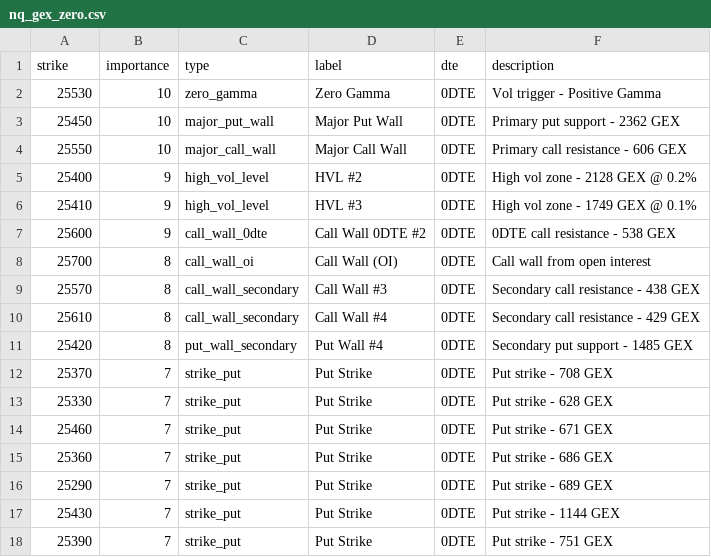
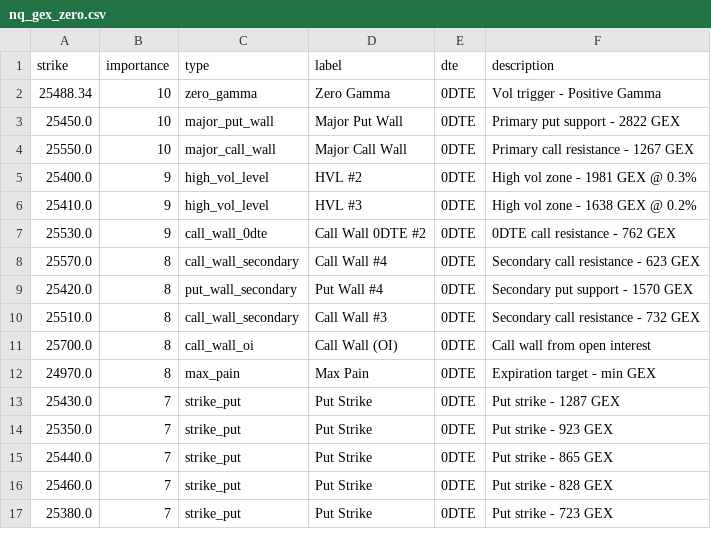
Before and after one commit to enzocosson/gex-levels-manual, a CSV file: nq_gex_zero.csv, drawn as a sheet; only a part is shown; the diff covers the shown part only.

```diff
--- a/nq_gex_zero.csv
+++ b/nq_gex_zero.csv
@@ -1,18 +1,17 @@
 strike,importance,type,label,dte,description
-25530,10,zero_gamma,Zero Gamma,0DTE,Vol trigger - Positive Gamma
-25450,10,major_put_wall,Major Put Wall,0DTE,Primary put support - 2362 GEX
-25550,10,major_call_wall,Major Call Wall,0DTE,Primary call resistance - 606 GEX
-25400,9,high_vol_level,HVL #2,0DTE,High vol zone - 2128 GEX @ 0.2%
-25410,9,high_vol_level,HVL #3,0DTE,High vol zone - 1749 GEX @ 0.1%
-25600,9,call_wall_0dte,Call Wall 0DTE #2,0DTE,0DTE call resistance - 538 GEX
-25700,8,call_wall_oi,Call Wall (OI),0DTE,Call wall from open interest
-25570,8,call_wall_secondary,Call Wall #3,0DTE,Secondary call resistance - 438 GEX
-25610,8,call_wall_secondary,Call Wall #4,0DTE,Secondary call resistance - 429 GEX
-25420,8,put_wall_secondary,Put Wall #4,0DTE,Secondary put support - 1485 GEX
-25370,7,strike_put,Put Strike,0DTE,Put strike - 708 GEX
-25330,7,strike_put,Put Strike,0DTE,Put strike - 628 GEX
-25460,7,strike_put,Put Strike,0DTE,Put strike - 671 GEX
-25360,7,strike_put,Put Strike,0DTE,Put strike - 686 GEX
-25290,7,strike_put,Put Strike,0DTE,Put strike - 689 GEX
-25430,7,strike_put,Put Strike,0DTE,Put strike - 1144 GEX
-25390,7,strike_put,Put Strike,0DTE,Put strike - 751 GEX
+25488.34,10,zero_gamma,Zero Gamma,0DTE,Vol trigger - Positive Gamma
+25450.0,10,major_put_wall,Major Put Wall,0DTE,Primary put support - 2822 GEX
+25550.0,10,major_call_wall,Major Call Wall,0DTE,Primary call resistance - 1267 GEX
+25400.0,9,high_vol_level,HVL #2,0DTE,High vol zone - 1981 GEX @ 0.3%
+25410.0,9,high_vol_level,HVL #3,0DTE,High vol zone - 1638 GEX @ 0.2%
+25530.0,9,call_wall_0dte,Call Wall 0DTE #2,0DTE,0DTE call resistance - 762 GEX
+25570.0,8,call_wall_secondary,Call Wall #4,0DTE,Secondary call resistance - 623 GEX
+25420.0,8,put_wall_secondary,Put Wall #4,0DTE,Secondary put support - 1570 GEX
+25510.0,8,call_wall_secondary,Call Wall #3,0DTE,Secondary call resistance - 732 GEX
+25700.0,8,call_wall_oi,Call Wall (OI),0DTE,Call wall from open interest
+24970.0,8,max_pain,Max Pain,0DTE,Expiration target - min GEX
+25430.0,7,strike_put,Put Strike,0DTE,Put strike - 1287 GEX
+25350.0,7,strike_put,Put Strike,0DTE,Put strike - 923 GEX
+25440.0,7,strike_put,Put Strike,0DTE,Put strike - 865 GEX
+25460.0,7,strike_put,Put Strike,0DTE,Put strike - 828 GEX
+25380.0,7,strike_put,Put Strike,0DTE,Put strike - 723 GEX
```
Also changed, not shown: 3 removed rows and 4 edited cells elsewhere in this file, es_gex_full.csv, es_gex_one.csv, 5 other files.
